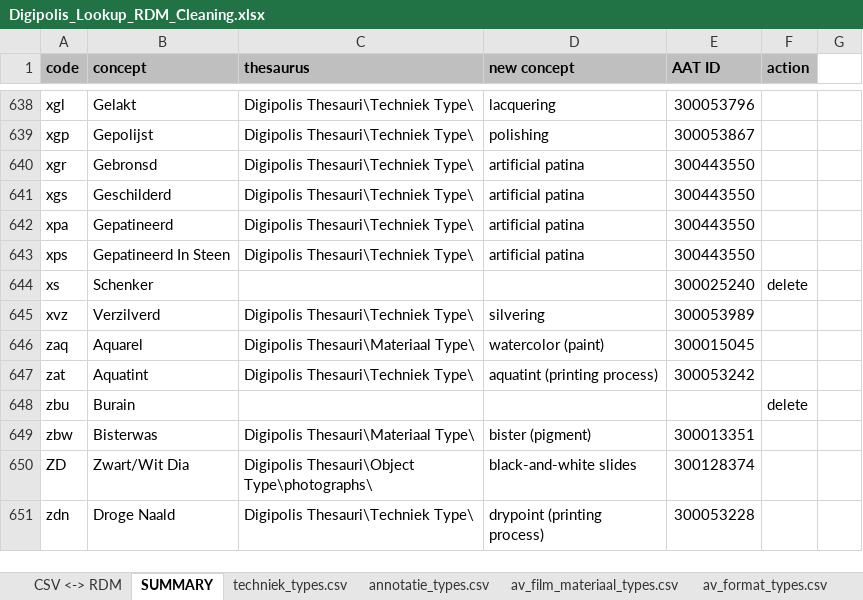
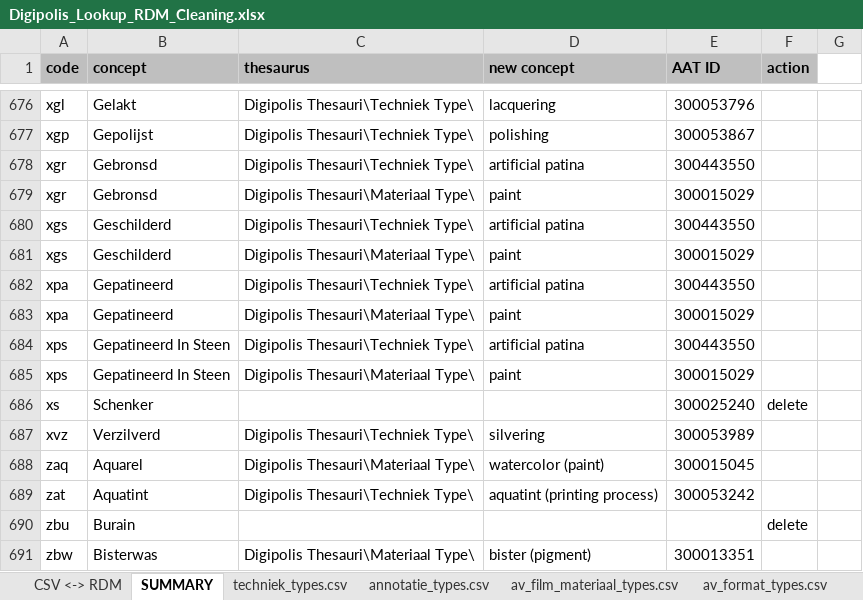
Before and after one commit to delving/digipolis-arches-pkg, an Excel workbook: admin/rdm/Digipolis_Lookup_RDM_Cleaning.xlsx, sheet SUMMARY, drawn as a sheet; only a part is shown, gaps mark what is left out; the shorter side is filled out with more unchanged rows; values as stored, in another font and other column widths than the file's, no borders; the diff covers the shown part only; the diff names each change by its address in the sheet, - before the commit and + after, or states it on an @@ line.

Commit message:
added missing technique / colour stuff:   -RDM: added Digipolis Thesauri\Materiaal Type\paint (AAT 300015029)   -RDM cleaning: added material mappings to techniques

```diff
--- a/admin/rdm/Digipolis_Lookup_RDM_Cleaning.xlsx (sheet SUMMARY)
+++ b/admin/rdm/Digipolis_Lookup_RDM_Cleaning.xlsx (sheet SUMMARY)
+row 679: xgr | Gebronsd | Digipolis Thesauri\Materiaal Type\ | paint | 300015029
+row 681: xgs | Geschilderd | Digipolis Thesauri\Materiaal Type\ | paint | 300015029
+row 683: xpa | Gepatineerd | Digipolis Thesauri\Materiaal Type\ | paint | 300015029
+row 685: xps | Gepatineerd In Steen | Digipolis Thesauri\Materiaal Type\ | paint | 300015029
```
Also changed, not shown: 38 added rows elsewhere in this sheet, sheet techniek_types.csv, 1 other file.
